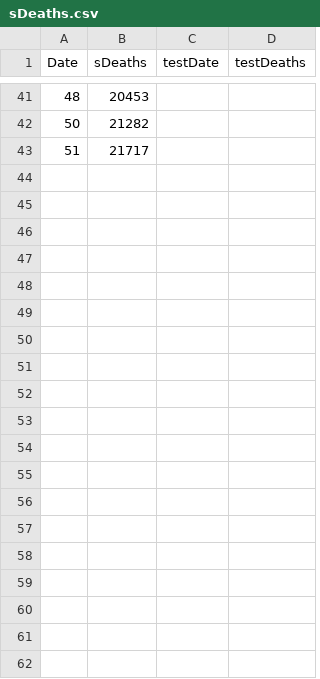
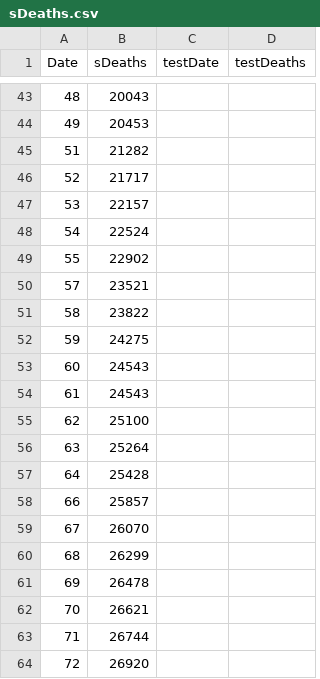
Before and after one commit to Mohammed-samaheen/ML_project_coronavirus, a CSV file: Data/sDeaths.csv, drawn as a sheet; only a part is shown, gaps mark what is left out; the diff covers the shown part only.

```diff
--- a/Data/sDeaths.csv
+++ b/Data/sDeaths.csv
@@ -41,3 +43,22 @@ Date,sDeaths,testDate,testDeaths
-48,20453,,
-50,21282,,
-51,21717,,
+48,20043,,
+49,20453,,
+51,21282,,
+52,21717,,
+53,22157,,
+54,22524,,
+55,22902,,
+57,23521,,
+58,23822,,
+59,24275,,
+60,24543,,
+61,24543,,
+62,25100,,
+63,25264,,
+64,25428,,
+66,25857,,
+67,26070,,
+68,26299,,
+69,26478,,
+70,26621,,
+71,26744,,
+72,26920,,
```
Also changed, not shown: 3 added rows, 1 removed row and 56 edited cells elsewhere in this file, Data/sConfirmed.csv, Data/wConfirmed.csv, 1 other file.
